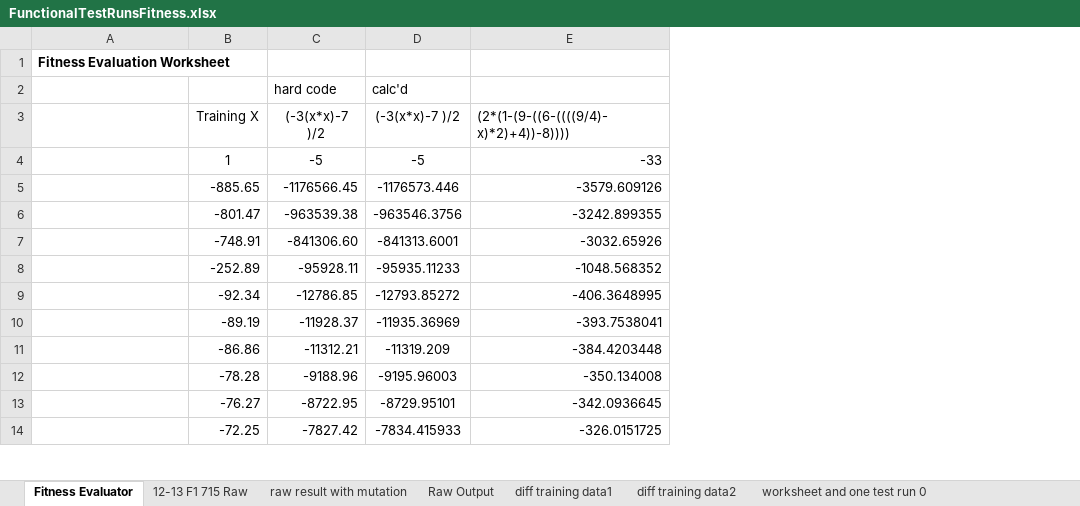
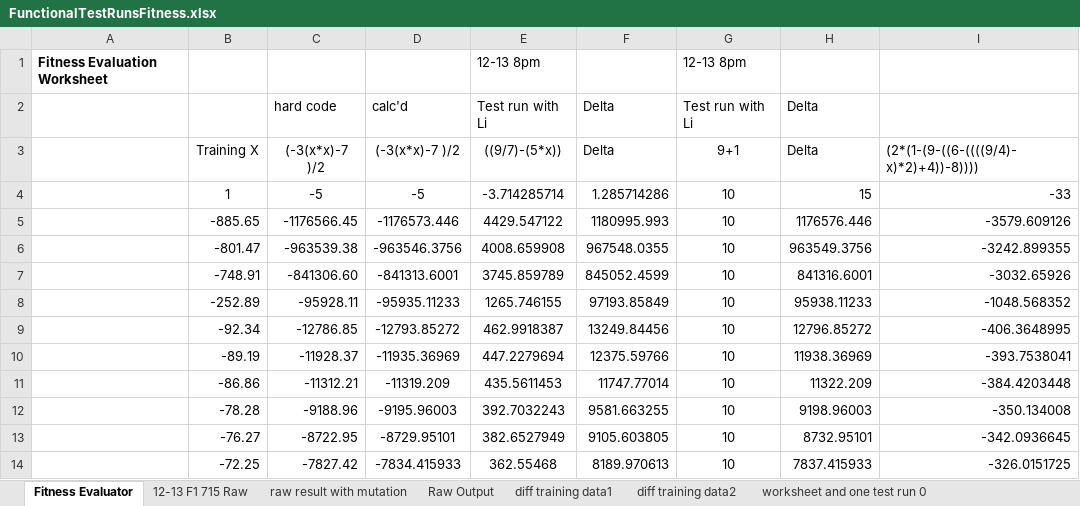
Before and after one commit to GP-Genie-Team/GPGenie, an Excel workbook: TestRuns/FunctionalTestRunsFitness.xlsx, sheet Fitness Evaluator, drawn as a sheet; only a part is shown; values as stored, in another font and other column widths than the file's, no borders; the diff names each change by its address in the sheet, - before the commit and + after, or states it on an @@ line.

Commit message:
Most recent test runs - still looking for correct fitness vals

```diff
--- a/TestRuns/FunctionalTestRunsFitness.xlsx (sheet Fitness Evaluator)
+++ b/TestRuns/FunctionalTestRunsFitness.xlsx (sheet Fitness Evaluator)
+column E, rows 1-14: 12-13 8pm | Test run with Li | ((9/7)-(5*x)) | -3.714285714 | 4429.547122 | 4008.659908 | 3745.859789 | 1265.746155 | 462.9918387 | 447.2279694 | 435.5611453 | 392.7032243 | 382.6527949 | 362.55468
+column F, rows 2-14: Delta | Delta | 1.285714286 | 1180995.993 | 967548.0355 | 845052.4599 | 97193.85849 | 13249.84456 | 12375.59766 | 11747.77014 | 9581.663255 | 9105.603805 | 8189.970613
+column G, rows 1-14: 12-13 8pm | Test run with Li | 9+1 | 10 | 10 | 10 | 10 | 10 | 10 | 10 | 10 | 10 | 10 | 10
+column H, rows 2-14: Delta | Delta | 15 | 1176576.446 | 963549.3756 | 841316.6001 | 95938.11233 | 12796.85272 | 11938.36969 | 11322.209 | 9198.96003 | 8732.95101 | 7837.415933
```
Also changed, not shown: formulas that keep their value.
